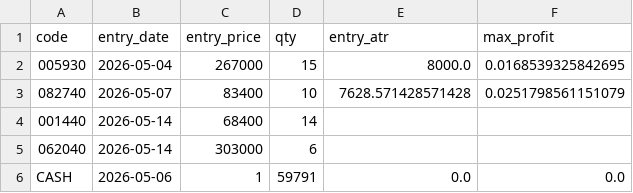
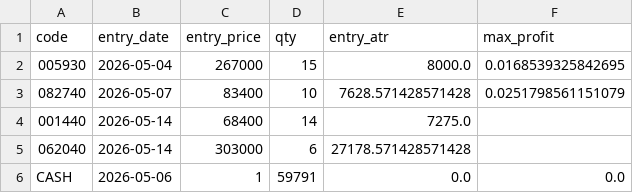
Before and after one commit to pddk123/stock-bot, a CSV file: my_portfolio.csv, drawn as a sheet.

```diff
--- a/my_portfolio.csv
+++ b/my_portfolio.csv
@@ -3,4 +3,4 @@ code,entry_date,entry_price,qty,entry_atr,max_profit
 082740,2026-05-07,83400,10,7628.571428571428,0.0251798561151079
-001440,2026-05-14,68400,14,,
-062040,2026-05-14,303000,6,,
+001440,2026-05-14,68400,14,7275.0,
+062040,2026-05-14,303000,6,27178.571428571428,
 CASH,2026-05-06,1,59791,0.0,0.0
```
